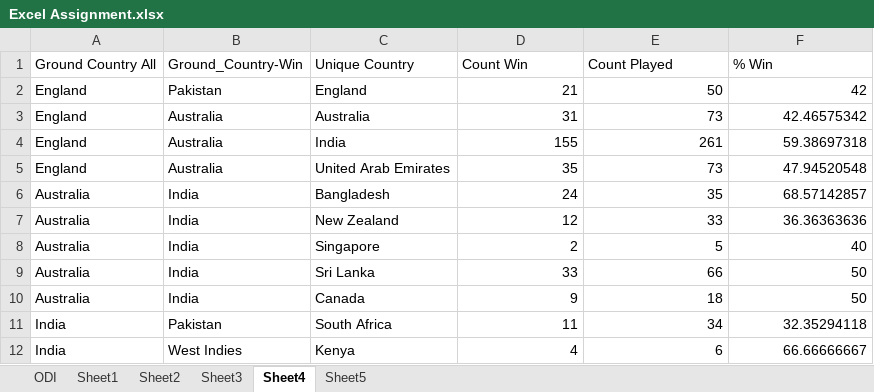
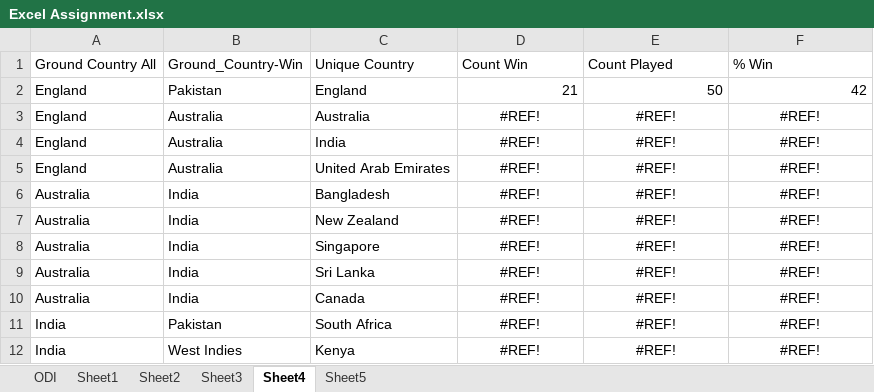
Before and after one commit to raghu-shenoy/exercises, an Excel workbook: appdev/R/Excel Assignment.xlsx, sheet Sheet4, drawn as a sheet; only a part is shown; values as stored, in another font and other column widths than the file's, no borders; charts and pictures not drawn; the diff covers the shown part only; the diff names each change by its address in the sheet, - before the commit and + after, or states it on an @@ line.

```diff
--- a/appdev/R/Excel Assignment.xlsx (sheet Sheet4)
+++ b/appdev/R/Excel Assignment.xlsx (sheet Sheet4)
-D3: 31
+D3: #REF!
-D3:F12 alignment: right
+D3:F12 alignment: center
-E3: 73
+E3: #REF!
-F3: 42.46575342
+F3: #REF!
-D4: 155
+D4: #REF!
-E4: 261
+E4: #REF!
-F4: 59.38697318
+F4: #REF!
-D5: 35
+D5: #REF!
-E5: 73
+E5: #REF!
-F5: 47.94520548
+F5: #REF!
-D6: 24
+D6: #REF!
-E6: 35
+E6: #REF!
-F6: 68.57142857
+F6: #REF!
-D7: 12
+D7: #REF!
-E7: 33
+E7: #REF!
-F7: 36.36363636
+F7: #REF!
-D8: 2
+D8: #REF!
-E8: 5
+E8: #REF!
-F8: 40
+F8: #REF!
-D9: 33
+D9: #REF!
-E9: 66
+E9: #REF!
-F9:F10: 50
+F9:F10: #REF!
-D10: 9
+D10: #REF!
-E10: 18
+E10: #REF!
-D11: 11
+D11: #REF!
-E11: 34
+E11: #REF!
-F11: 32.35294118
+F11: #REF!
-D12: 4
+D12: #REF!
-E12: 6
+E12: #REF!
-F12: 66.66666667
+F12: #REF!
```
Also changed, not shown: 18 edited cells and cell formats elsewhere in this sheet, sheet ODI, sheet Sheet3, charts or pictures.
